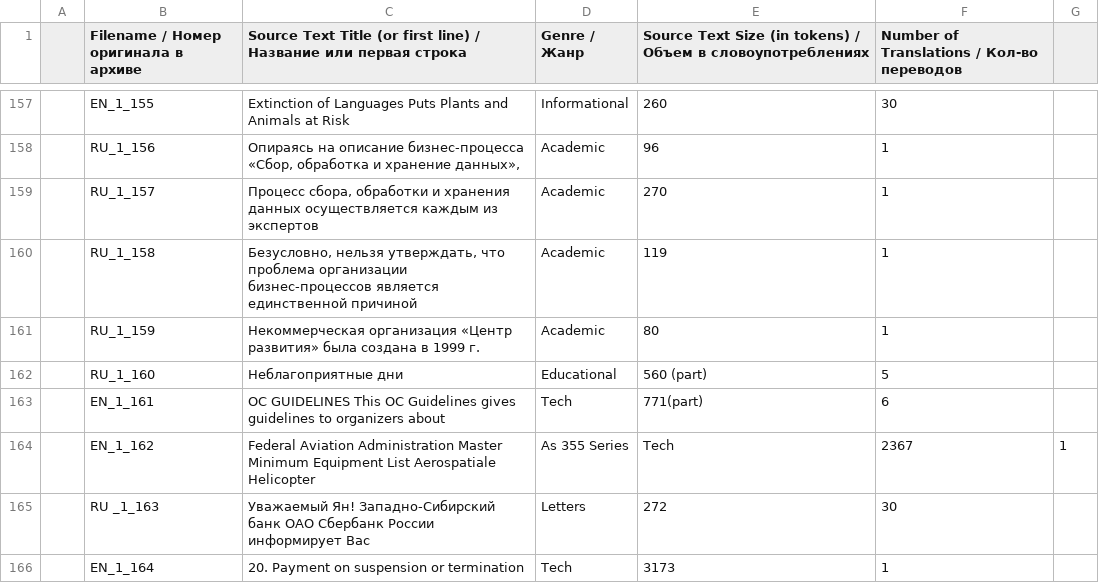
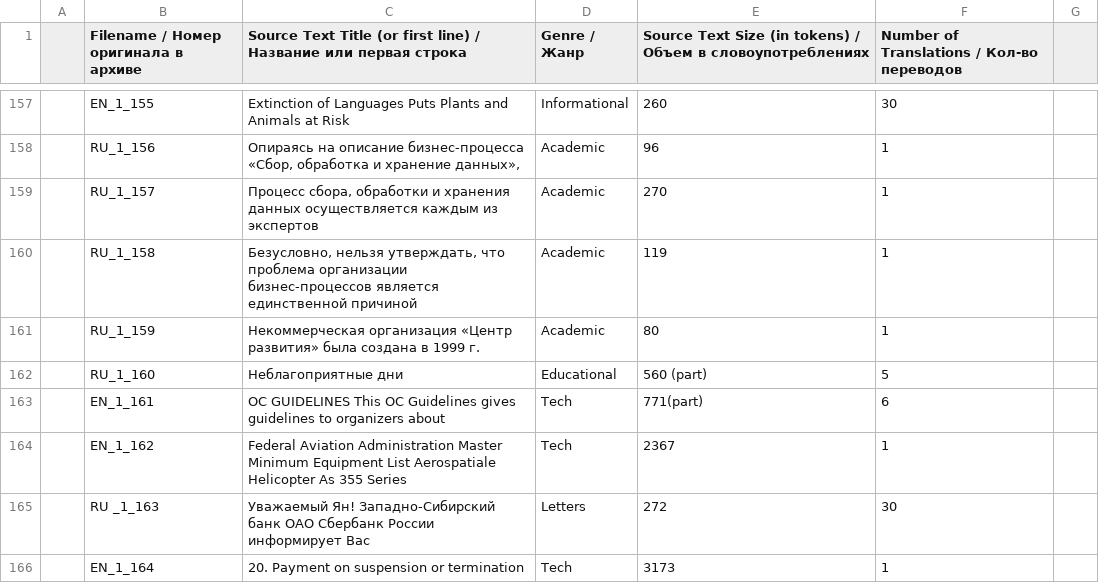
Before and after one commit to akutuzov/rus-ltc, a TSV file: tables/register.tsv, drawn as a sheet; only a part is shown, gaps mark what is left out; the diff names each change by its address in the sheet, - before the commit and + after, or states it on an @@ line.

Commit message:
Stray tab

```diff
--- a/tables/register.tsv
+++ b/tables/register.tsv
-C164: …Aerospatiale Helicopter
+C164: …Aerospatiale Helicopter As 355 Series
-D164 (Genre / Жанр): As 355 Series
+D164 (Genre / Жанр): Tech
-E164: Tech
+E164: 2367
-F164: 2367
+F164: 1
-G164: 1
+G164: (empty)
```
